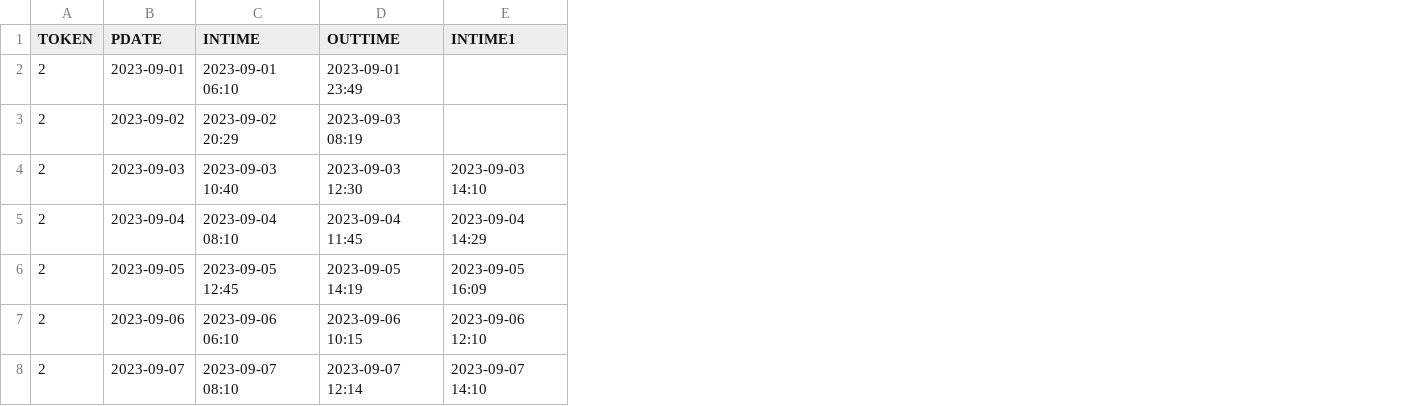
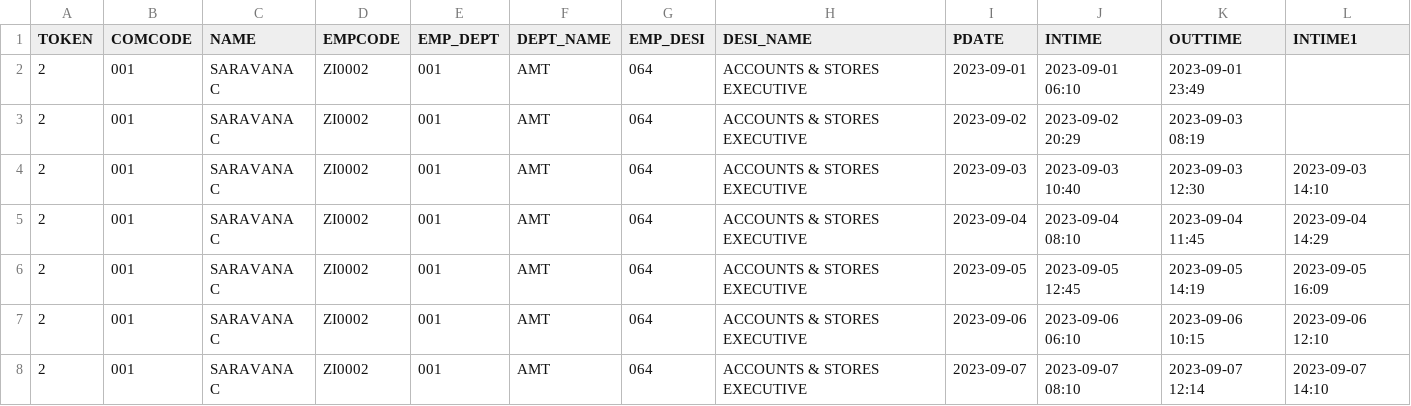
Before and after one commit to RakshithManjunath/VFPPython, a CSV file: 6thJan_punches_modified.csv, drawn as a sheet; only a part is shown; the diff names each change by its address in the sheet, - before the commit and + after, or states it on an @@ line.

```diff
--- a/6thJan_punches_modified.csv
+++ b/6thJan_punches_modified.csv
+column B (COMCODE), rows 2-8: all 001
+column C (NAME), rows 2-8: all SARAVANA C
+column D (EMPCODE), rows 2-8: all ZI0002
+column E (EMP_DEPT), rows 2-8: all 001
+column F (DEPT_NAME), rows 2-8: all AMT
+column G (EMP_DESI), rows 2-8: all 064
+column H (DESI_NAME), rows 2-8: all ACCOUNTS & STORES EXECUTIVE
```
Also changed, not shown: 11 other files.
